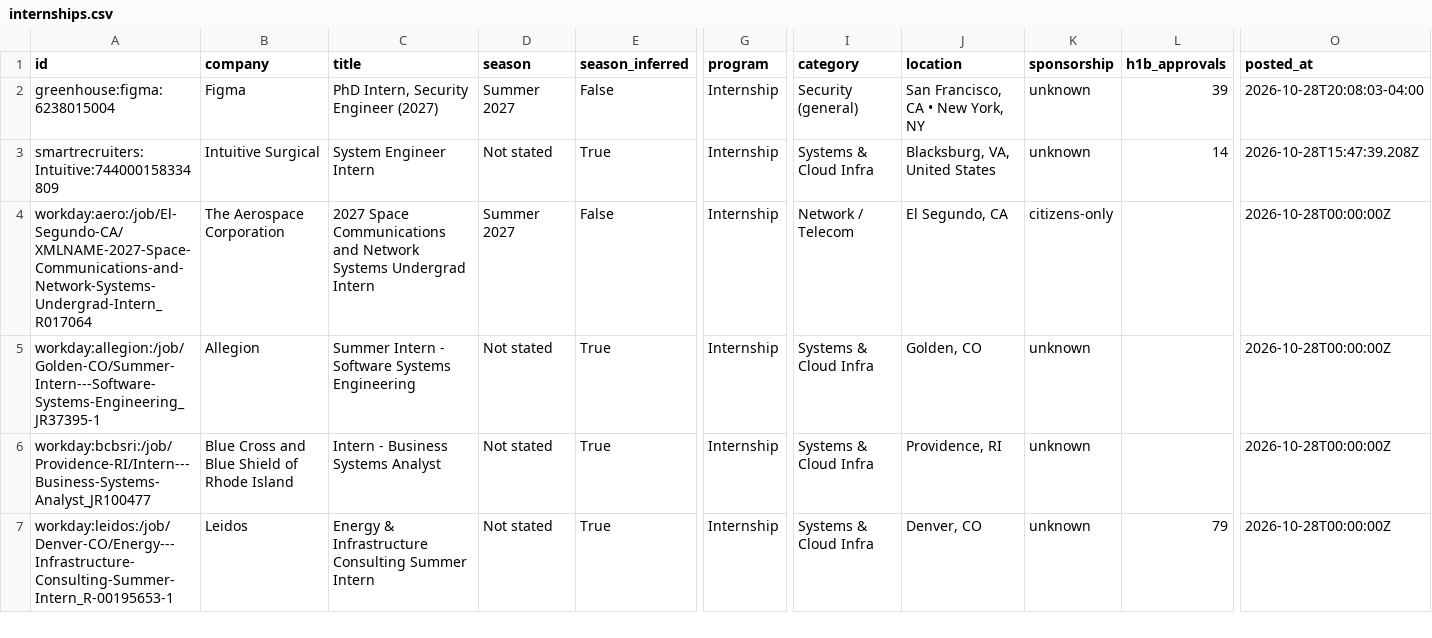
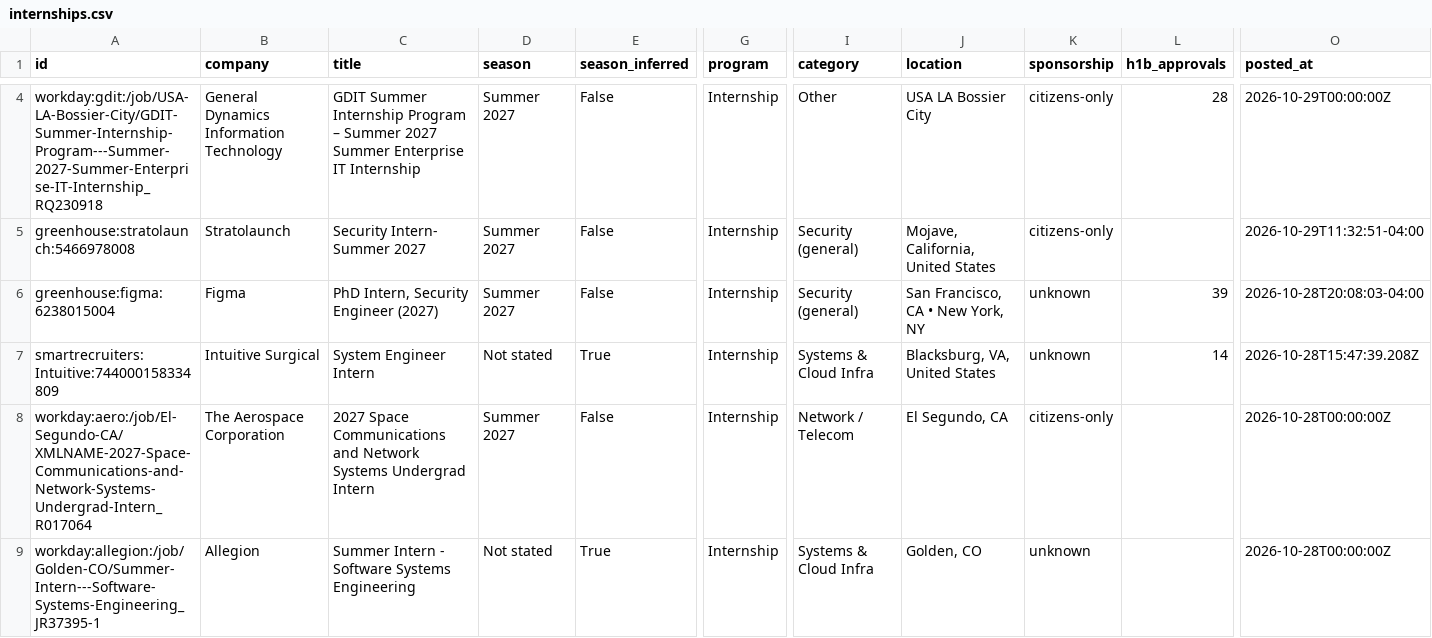
Before and after one commit to ihrtkaii/test-1, a CSV file: data/internships.csv, drawn as a sheet; only a part is shown, gaps mark what is left out; the shorter side is filled out with more unchanged rows; rows hold the shown columns only; the diff covers the shown part only; the diff names each change by its address in the sheet, - before the commit and + after, or states it on an @@ line.

```diff
--- a/data/internships.csv
+++ b/data/internships.csv
+row 4: workday:gdit:/job/USA-LA-Bossier-City/GDIT-Summer-Internship-Program---Summer-2027-Summer-Enterprise-IT-Internship_RQ230918 | General Dynamics Information Technology | GDIT Summer Internship Program – Summer 2027 Summer Enterprise IT Internship | Summer 2027 | False | Internship | Other | USA LA Bossier City | citizens-only | 28 | 2026-10-29T00:00:00Z
+row 5: greenhouse:stratolaunch:5466978008 | Stratolaunch | Security Intern- Summer 2027 | Summer 2027 | False | Internship | Security (general) | Mojave, California, United States | citizens-only |  | 2026-10-29T11:32:51-04:00
```
Also changed, not shown: 6 added rows, 3 removed rows and 3 edited cells elsewhere in this file, docs/internships.csv, 15 other files.
